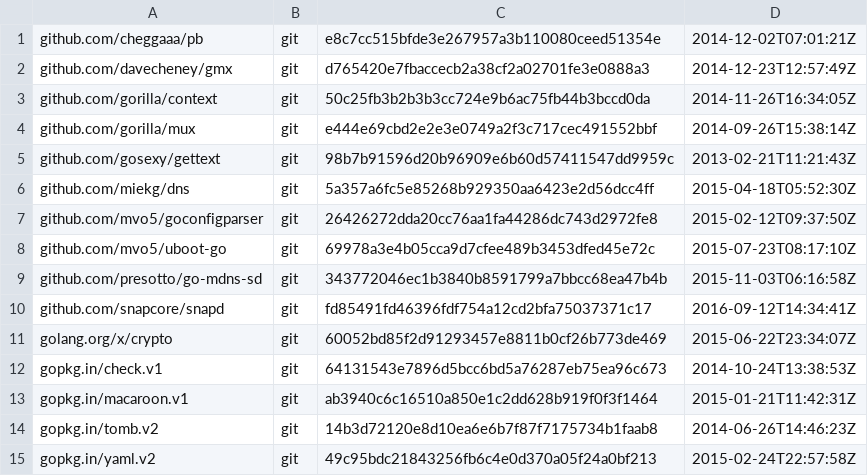
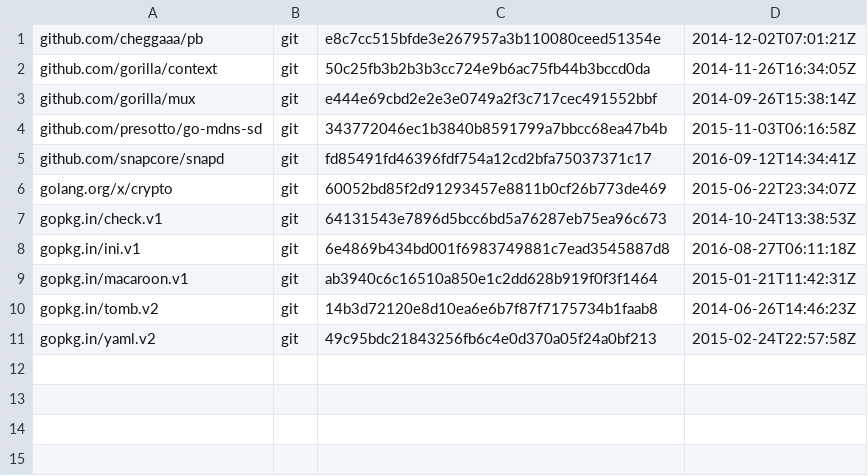
Before and after one commit to canonical/snapweb, a TSV file: dependencies.tsv, drawn as a sheet; removed rows and columns are numbered as before the commit, all else as after; the diff names each change by its address in the sheet, - before the commit and + after, or states it on an @@ line.

```diff
--- a/dependencies.tsv
+++ b/dependencies.tsv
-row 2: github.com/davecheney/gmx | git | d765420e7fbaccecb2a38cf2a02701fe3e0888a3 | 2014-12-23T12:57:49Z
-row 5: github.com/gosexy/gettext | git | 98b7b91596d20b96909e6b60d57411547dd9959c | 2013-02-21T11:21:43Z
-row 6: github.com/miekg/dns | git | 5a357a6fc5e85268b929350aa6423e2d56dcc4ff | 2015-04-18T05:52:30Z
-row 7: github.com/mvo5/goconfigparser | git | 26426272dda20cc76aa1fa44286dc743d2972fe8 | 2015-02-12T09:37:50Z
-row 8: github.com/mvo5/uboot-go | git | 69978a3e4b05cca9d7cfee489b3453dfed45e72c | 2015-07-23T08:17:10Z
+row 8: gopkg.in/ini.v1 | git | 6e4869b434bd001f6983749881c7ead3545887d8 | 2016-08-27T06:11:18Z
```
Also changed, not shown: 12 other files.
